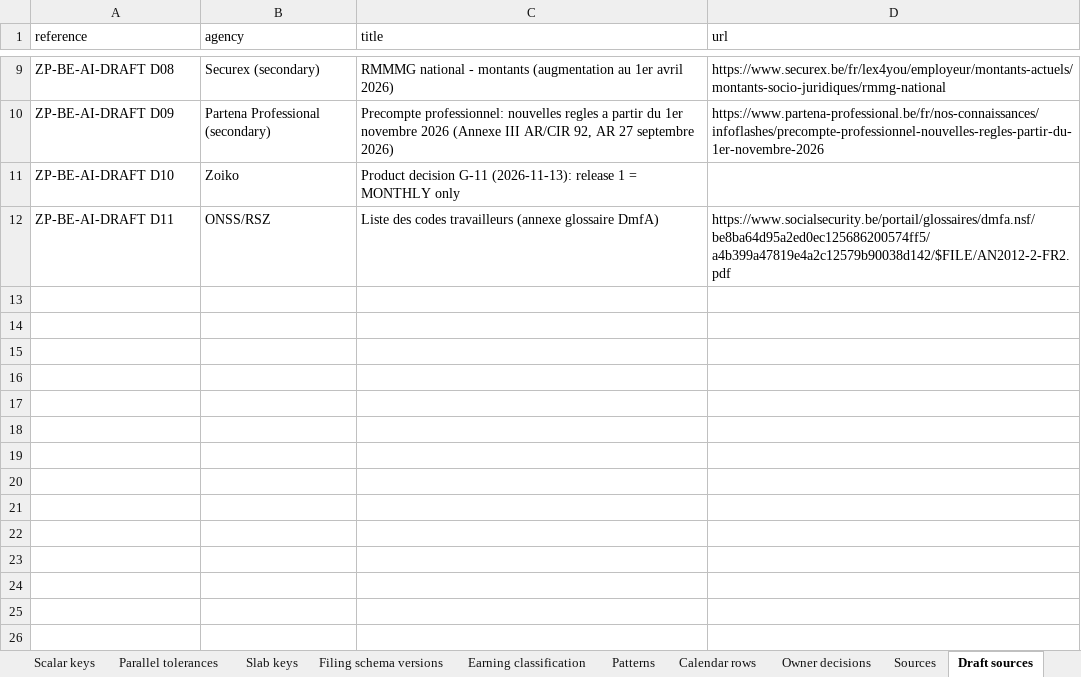
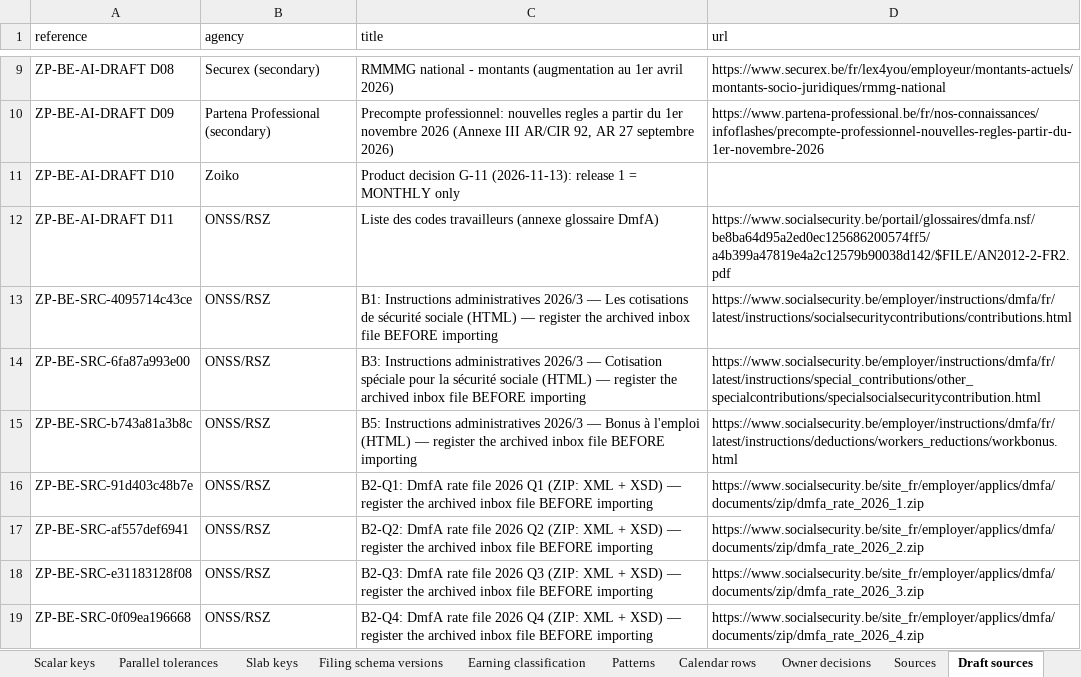
Before and after one commit to ZoikoGroup/zoiko-payroll-platform, an Excel workbook: docs/belgium/content/BE_2026_AI_DRAFT.xlsx, sheet Draft sources, drawn as a sheet; only a part is shown, gaps mark what is left out; values as stored, in another font and other column widths than the file's, no borders; the diff names each change by its address in the sheet, - before the commit and + after, or states it on an @@ line.

```diff
--- a/docs/belgium/content/BE_2026_AI_DRAFT.xlsx (sheet Draft sources)
+++ b/docs/belgium/content/BE_2026_AI_DRAFT.xlsx (sheet Draft sources)
+row 13: ZP-BE-SRC-4095714c43ce | ONSS/RSZ | B1: Instructions administratives 2026/3 — Les cotisations de sécurité sociale (HTML) — register the archived inbox file BEFORE importing | https://www.socialsecurity.be/employer/instructions/dmfa/fr/latest/instructions/socialsecuritycontributions/contributions.html
+row 14: ZP-BE-SRC-6fa87a993e00 | ONSS/RSZ | B3: Instructions administratives 2026/3 — Cotisation spéciale pour la sécurité sociale (HTML) — register the archived inbox file BEFORE importing | https://www.socialsecurity.be/employer/instructions/dmfa/fr/latest/instructions/special_contributions/other_specialcontributions/specialsocialsecuritycontribution.html
+row 15: ZP-BE-SRC-b743a81a3b8c | ONSS/RSZ | B5: Instructions administratives 2026/3 — Bonus à l'emploi (HTML) — register the archived inbox file BEFORE importing | https://www.socialsecurity.be/employer/instructions/dmfa/fr/latest/instructions/deductions/workers_reductions/workbonus.html
+row 16: ZP-BE-SRC-91d403c48b7e | ONSS/RSZ | B2-Q1: DmfA rate file 2026 Q1 (ZIP: XML + XSD) — register the archived inbox file BEFORE importing | https://www.socialsecurity.be/site_fr/employer/applics/dmfa/documents/zip/dmfa_rate_2026_1.zip
+row 17: ZP-BE-SRC-af557def6941 | ONSS/RSZ | B2-Q2: DmfA rate file 2026 Q2 (ZIP: XML + XSD) — register the archived inbox file BEFORE importing | https://www.socialsecurity.be/site_fr/employer/applics/dmfa/documents/zip/dmfa_rate_2026_2.zip
+row 18: ZP-BE-SRC-e31183128f08 | ONSS/RSZ | B2-Q3: DmfA rate file 2026 Q3 (ZIP: XML + XSD) — register the archived inbox file BEFORE importing | https://www.socialsecurity.be/site_fr/employer/applics/dmfa/documents/zip/dmfa_rate_2026_3.zip
+row 19: ZP-BE-SRC-0f09ea196668 | ONSS/RSZ | B2-Q4: DmfA rate file 2026 Q4 (ZIP: XML + XSD) — register the archived inbox file BEFORE importing | https://www.socialsecurity.be/site_fr/employer/applics/dmfa/documents/zip/dmfa_rate_2026_4.zip
```
Also changed, not shown: sheet Band proposals (post code list), sheet Scalar keys, sheet Sources, other sheet tabs, 25 other files.
